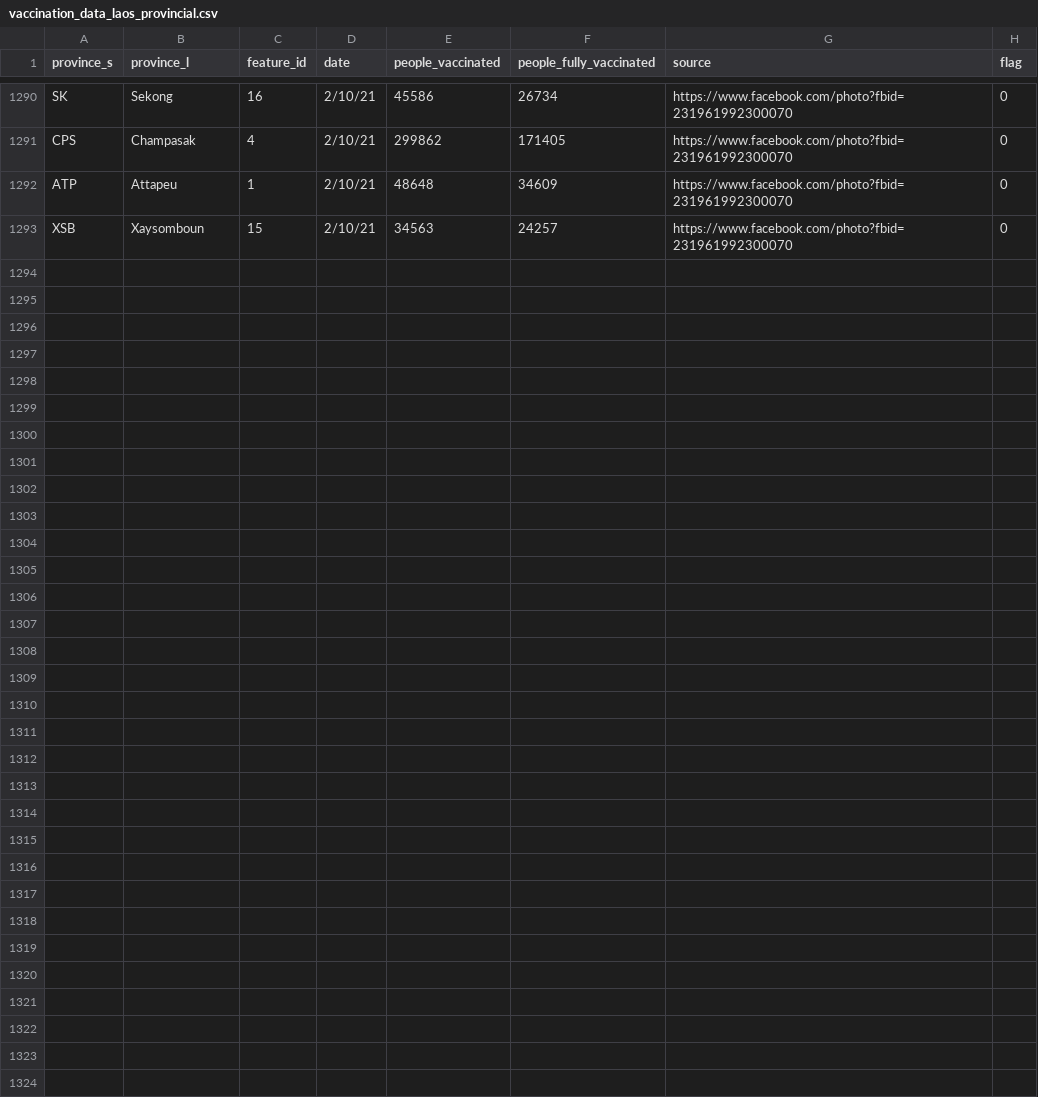
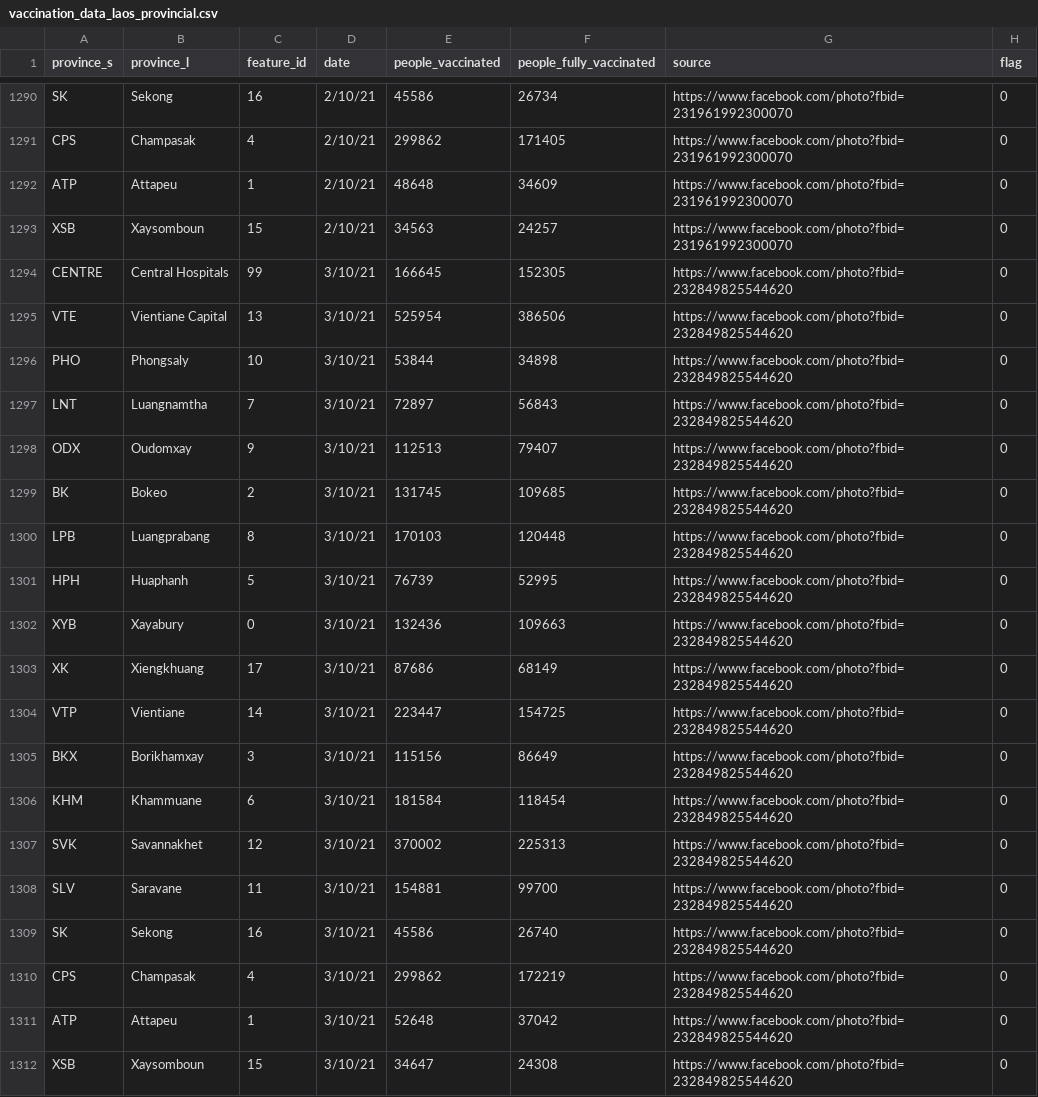
Before and after one commit to douangtavanh/covid-19-data-laos, a CSV file: data/vaccination_data_laos_provincial.csv, drawn as a sheet; only a part is shown, gaps mark what is left out; the diff names each change by its address in the sheet, - before the commit and + after, or states it on an @@ line.

Commit message:
update data

```diff
--- a/data/vaccination_data_laos_provincial.csv
+++ b/data/vaccination_data_laos_provincial.csv
+row 1294: CENTRE | Central Hospitals | 99 | 3/10/21 | 166645 | 152305 | https://www.facebook.com/photo?fbid=232849825544620 | 0
+row 1295: VTE | Vientiane Capital | 13 | 3/10/21 | 525954 | 386506 | https://www.facebook.com/photo?fbid=232849825544620 | 0
+row 1296: PHO | Phongsaly | 10 | 3/10/21 | 53844 | 34898 | https://www.facebook.com/photo?fbid=232849825544620 | 0
+row 1297: LNT | Luangnamtha | 7 | 3/10/21 | 72897 | 56843 | https://www.facebook.com/photo?fbid=232849825544620 | 0
+row 1298: ODX | Oudomxay | 9 | 3/10/21 | 112513 | 79407 | https://www.facebook.com/photo?fbid=232849825544620 | 0
+row 1299: BK | Bokeo | 2 | 3/10/21 | 131745 | 109685 | https://www.facebook.com/photo?fbid=232849825544620 | 0
+row 1300: LPB | Luangprabang | 8 | 3/10/21 | 170103 | 120448 | https://www.facebook.com/photo?fbid=232849825544620 | 0
+row 1301: HPH | Huaphanh | 5 | 3/10/21 | 76739 | 52995 | https://www.facebook.com/photo?fbid=232849825544620 | 0
+row 1302: XYB | Xayabury | 0 | 3/10/21 | 132436 | 109663 | https://www.facebook.com/photo?fbid=232849825544620 | 0
+row 1303: XK | Xiengkhuang | 17 | 3/10/21 | 87686 | 68149 | https://www.facebook.com/photo?fbid=232849825544620 | 0
+row 1304: VTP | Vientiane | 14 | 3/10/21 | 223447 | 154725 | https://www.facebook.com/photo?fbid=232849825544620 | 0
+row 1305: BKX | Borikhamxay | 3 | 3/10/21 | 115156 | 86649 | https://www.facebook.com/photo?fbid=232849825544620 | 0
+row 1306: KHM | Khammuane | 6 | 3/10/21 | 181584 | 118454 | https://www.facebook.com/photo?fbid=232849825544620 | 0
+row 1307: SVK | Savannakhet | 12 | 3/10/21 | 370002 | 225313 | https://www.facebook.com/photo?fbid=232849825544620 | 0
+row 1308: SLV | Saravane | 11 | 3/10/21 | 154881 | 99700 | https://www.facebook.com/photo?fbid=232849825544620 | 0
+row 1309: SK | Sekong | 16 | 3/10/21 | 45586 | 26740 | https://www.facebook.com/photo?fbid=232849825544620 | 0
+row 1310: CPS | Champasak | 4 | 3/10/21 | 299862 | 172219 | https://www.facebook.com/photo?fbid=232849825544620 | 0
+row 1311: ATP | Attapeu | 1 | 3/10/21 | 52648 | 37042 | https://www.facebook.com/photo?fbid=232849825544620 | 0
+row 1312: XSB | Xaysomboun | 15 | 3/10/21 | 34647 | 24308 | https://www.facebook.com/photo?fbid=232849825544620 | 0
```
Also changed, not shown: 1 other file.
